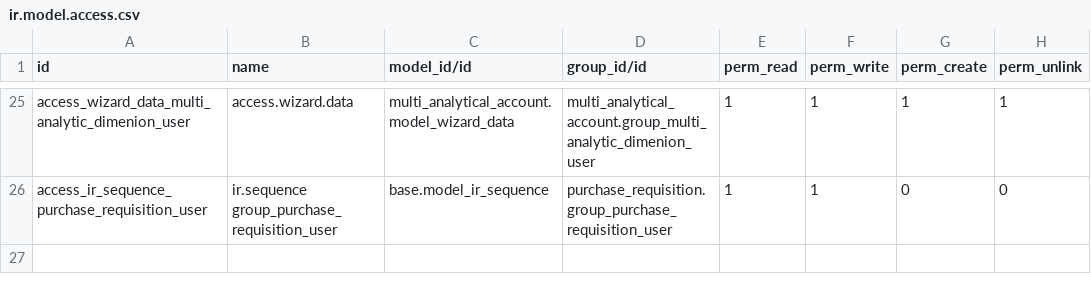
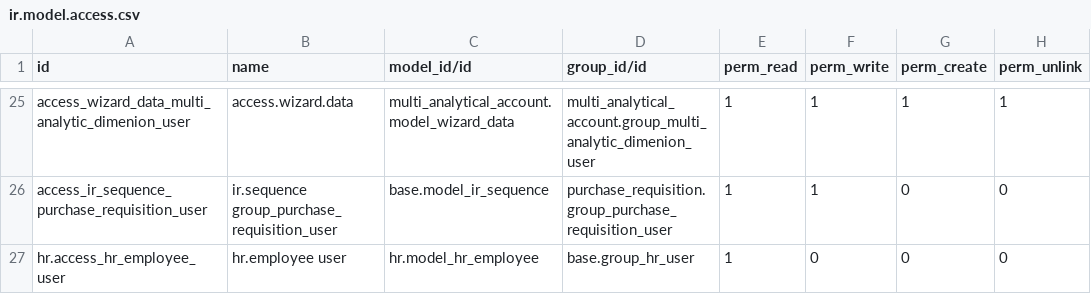
Before and after one commit to smart-solution/natuurpunt-base, a CSV file: natuurpunt_security/security/ir.model.access.csv, drawn as a sheet; only a part is shown, gaps mark what is left out; the diff names each change by its address in the sheet, - before the commit and + after, or states it on an @@ line.

Commit message:
[IMP] #3175 Edit rights menu 'Human Resources'

```diff
--- a/natuurpunt_security/security/ir.model.access.csv
+++ b/natuurpunt_security/security/ir.model.access.csv
+row 27: hr.access_hr_employee_user | hr.employee user | hr.model_hr_employee | base.group_hr_user | 1 | 0 | 0 | 0
```
